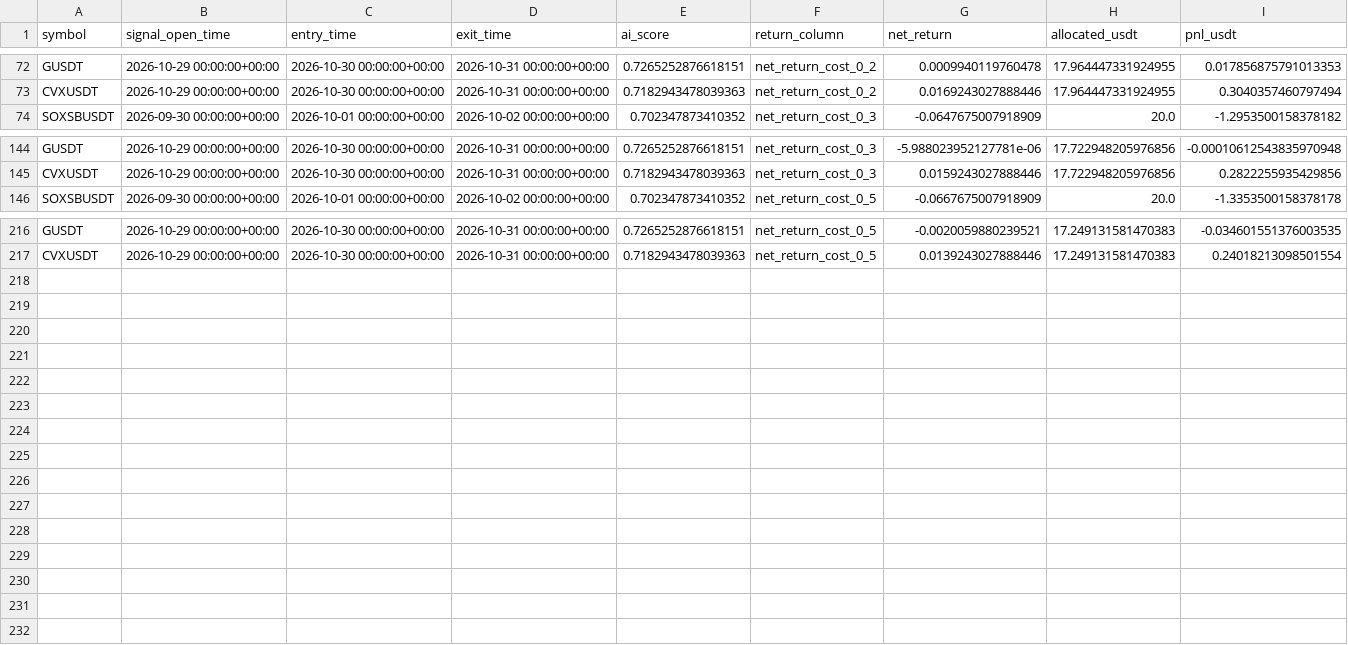
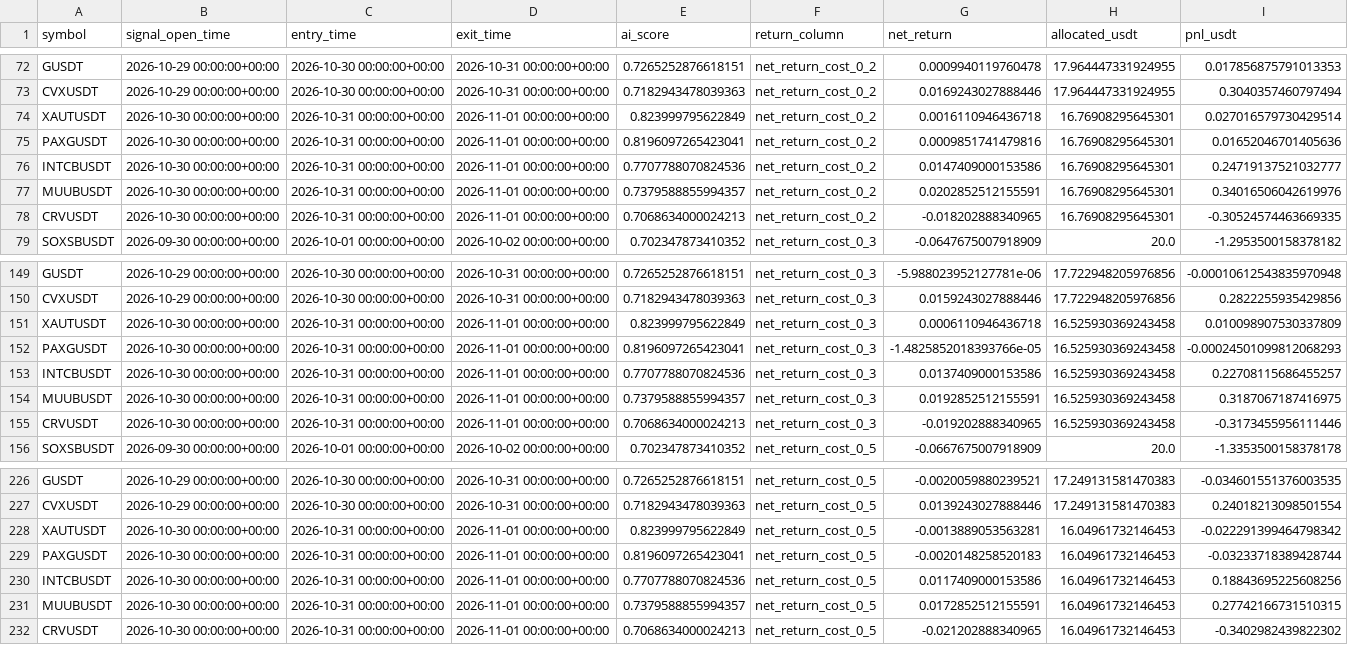
Before and after one commit to ISTATAM/CryptoAI-Online, a CSV file: paper_trading/performance_trades.csv, drawn as a sheet; only a part is shown, gaps mark what is left out; the diff names each change by its address in the sheet, - before the commit and + after, or states it on an @@ line.

```diff
--- a/paper_trading/performance_trades.csv
+++ b/paper_trading/performance_trades.csv
+row 74: XAUTUSDT | 2026-10-30 00:00:00+00:00 | 2026-10-31 00:00:00+00:00 | 2026-11-01 00:00:00+00:00 | 0.823999795622849 | net_return_cost_0_2 | 0.0016110946436718 | 16.76908295645301 | 0.027016579730429514
+row 75: PAXGUSDT | 2026-10-30 00:00:00+00:00 | 2026-10-31 00:00:00+00:00 | 2026-11-01 00:00:00+00:00 | 0.8196097265423041 | net_return_cost_0_2 | 0.0009851741479816 | 16.76908295645301 | 0.01652046701405636
+row 76: INTCBUSDT | 2026-10-30 00:00:00+00:00 | 2026-10-31 00:00:00+00:00 | 2026-11-01 00:00:00+00:00 | 0.7707788070824536 | net_return_cost_0_2 | 0.0147409000153586 | 16.76908295645301 | 0.24719137521032777
+row 77: MUUBUSDT | 2026-10-30 00:00:00+00:00 | 2026-10-31 00:00:00+00:00 | 2026-11-01 00:00:00+00:00 | 0.7379588855994357 | net_return_cost_0_2 | 0.0202852512155591 | 16.76908295645301 | 0.34016506042619976
+row 78: CRVUSDT | 2026-10-30 00:00:00+00:00 | 2026-10-31 00:00:00+00:00 | 2026-11-01 00:00:00+00:00 | 0.7068634000024213 | net_return_cost_0_2 | -0.018202888340965 | 16.76908295645301 | -0.30524574463669335
+row 151: XAUTUSDT | 2026-10-30 00:00:00+00:00 | 2026-10-31 00:00:00+00:00 | 2026-11-01 00:00:00+00:00 | 0.823999795622849 | net_return_cost_0_3 | 0.0006110946436718 | 16.525930369243458 | 0.010098907530337809
+row 152: PAXGUSDT | 2026-10-30 00:00:00+00:00 | 2026-10-31 00:00:00+00:00 | 2026-11-01 00:00:00+00:00 | 0.8196097265423041 | net_return_cost_0_3 | -1.4825852018393766e-05 | 16.525930369243458 | -0.00024501099812068293
+row 153: INTCBUSDT | 2026-10-30 00:00:00+00:00 | 2026-10-31 00:00:00+00:00 | 2026-11-01 00:00:00+00:00 | 0.7707788070824536 | net_return_cost_0_3 | 0.0137409000153586 | 16.525930369243458 | 0.22708115686455257
+row 154: MUUBUSDT | 2026-10-30 00:00:00+00:00 | 2026-10-31 00:00:00+00:00 | 2026-11-01 00:00:00+00:00 | 0.7379588855994357 | net_return_cost_0_3 | 0.0192852512155591 | 16.525930369243458 | 0.3187067187416975
+row 155: CRVUSDT | 2026-10-30 00:00:00+00:00 | 2026-10-31 00:00:00+00:00 | 2026-11-01 00:00:00+00:00 | 0.7068634000024213 | net_return_cost_0_3 | -0.019202888340965 | 16.525930369243458 | -0.3173455956111446
+row 228: XAUTUSDT | 2026-10-30 00:00:00+00:00 | 2026-10-31 00:00:00+00:00 | 2026-11-01 00:00:00+00:00 | 0.823999795622849 | net_return_cost_0_5 | -0.0013889053563281 | 16.04961732146453 | -0.022291399464798342
+row 229: PAXGUSDT | 2026-10-30 00:00:00+00:00 | 2026-10-31 00:00:00+00:00 | 2026-11-01 00:00:00+00:00 | 0.8196097265423041 | net_return_cost_0_5 | -0.0020148258520183 | 16.04961732146453 | -0.03233718389428744
+row 230: INTCBUSDT | 2026-10-30 00:00:00+00:00 | 2026-10-31 00:00:00+00:00 | 2026-11-01 00:00:00+00:00 | 0.7707788070824536 | net_return_cost_0_5 | 0.0117409000153586 | 16.04961732146453 | 0.18843695225608256
+row 231: MUUBUSDT | 2026-10-30 00:00:00+00:00 | 2026-10-31 00:00:00+00:00 | 2026-11-01 00:00:00+00:00 | 0.7379588855994357 | net_return_cost_0_5 | 0.0172852512155591 | 16.04961732146453 | 0.27742166731510315
+row 232: CRVUSDT | 2026-10-30 00:00:00+00:00 | 2026-10-31 00:00:00+00:00 | 2026-11-01 00:00:00+00:00 | 0.7068634000024213 | net_return_cost_0_5 | -0.021202888340965 | 16.04961732146453 | -0.3402982439822302
```
Also changed, not shown: paper_trading/latest_scan.csv, paper_trading/signals.csv, 3 other files.
